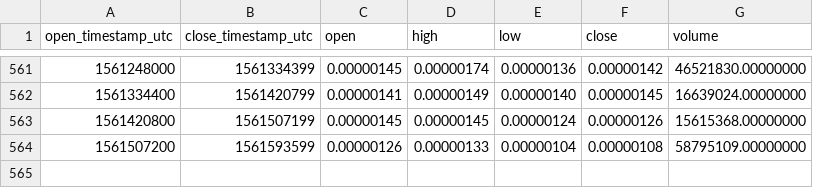
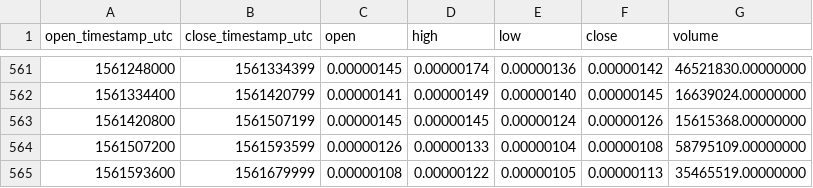
Before and after one commit to cryptobigbro/binance-CNDBTC, a CSV file: binance-CNDBTC-1d.csv, drawn as a sheet; only a part is shown, gaps mark what is left out; the diff names each change by its address in the sheet, - before the commit and + after, or states it on an @@ line.

Commit message:
Update OHLCV data.

```diff
--- a/binance-CNDBTC-1d.csv
+++ b/binance-CNDBTC-1d.csv
+row 565: 1561593600 | 1561679999 | 0.00000108 | 0.00000122 | 0.00000105 | 0.00000113 | 35465519.00000000
```
Also changed, not shown: 1 other file.
